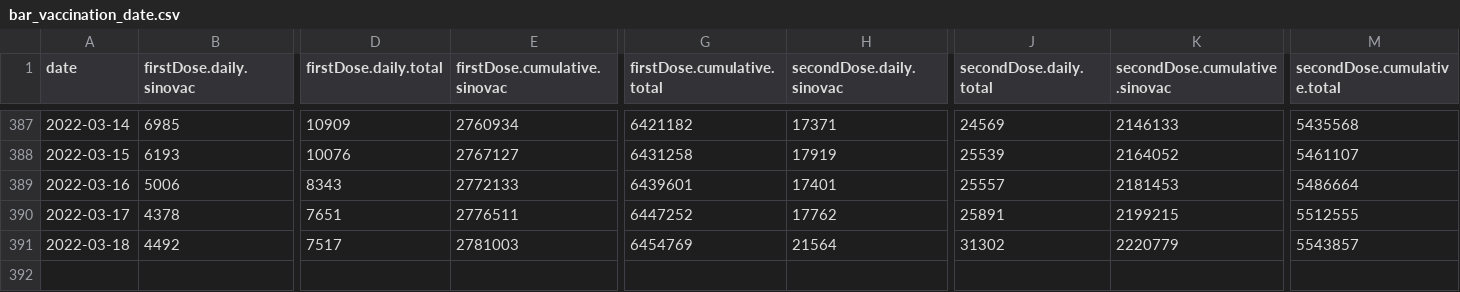
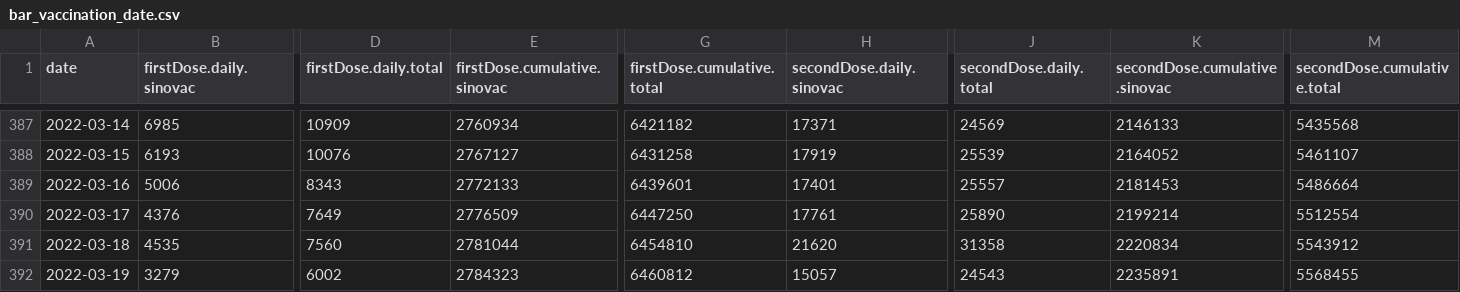
Before and after one commit to DLamdata/covidvaccine_hk, a CSV file: bar_vaccination_date.csv, drawn as a sheet; only a part is shown, gaps mark what is left out; rows hold the shown columns only; the diff covers the shown part only; the diff names each change by its address in the sheet, - before the commit and + after, or states it on an @@ line.

Commit message:
Flat: latest data (2022-03-19T12:59:54.860Z) {   "date": "2022-03-19T12:59:54.860Z",   "files": [     {       "name": "bar_age.csv",       "deltaBytes": 1,       "source": "https://static.data.gov.hk/covid-vaccine/bar_age.csv"     },     {       "name": "pie_venue.csv",       "deltaBytes": 0,       "source": "https://static.data.gov.hk/covid-vaccine/pie_venue.csv"     },     {       "name": "bar_vaccination_date.csv",       "deltaBytes": 241,       "source": "https://static.data.gov.hk/covid-vaccine/bar_vaccination_date.csv"     }   ] }

```diff
--- a/bar_vaccination_date.csv
+++ b/bar_vaccination_date.csv
-B390 (firstDose.daily.sinovac): 4378
+B390 (firstDose.daily.sinovac): 4376
-D390 (firstDose.daily.total): 7651
+D390 (firstDose.daily.total): 7649
-E390 (firstDose.cumulative.sinovac): 2776511
+E390 (firstDose.cumulative.sinovac): 2776509
-G390 (firstDose.cumulative.total): 6447252
+G390 (firstDose.cumulative.total): 6447250
-H390 (secondDose.daily.sinovac): 17762
+H390 (secondDose.daily.sinovac): 17761
-J390 (secondDose.daily.total): 25891
+J390 (secondDose.daily.total): 25890
-K390 (secondDose.cumulative.sinovac): 2199215
+K390 (secondDose.cumulative.sinovac): 2199214
-M390 (secondDose.cumulative.total): 5512555
+M390 (secondDose.cumulative.total): 5512554
-B391 (firstDose.daily.sinovac): 4492
+B391 (firstDose.daily.sinovac): 4535
-D391 (firstDose.daily.total): 7517
+D391 (firstDose.daily.total): 7560
-E391 (firstDose.cumulative.sinovac): 2781003
+E391 (firstDose.cumulative.sinovac): 2781044
-G391 (firstDose.cumulative.total): 6454769
+G391 (firstDose.cumulative.total): 6454810
-H391 (secondDose.daily.sinovac): 21564
+H391 (secondDose.daily.sinovac): 21620
-J391 (secondDose.daily.total): 31302
+J391 (secondDose.daily.total): 31358
-K391 (secondDose.cumulative.sinovac): 2220779
+K391 (secondDose.cumulative.sinovac): 2220834
-M391 (secondDose.cumulative.total): 5543857
+M391 (secondDose.cumulative.total): 5543912
+row 392: 2022-03-19 | 3279 | 6002 | 2784323 | 6460812 | 15057 | 24543 | 2235891 | 5568455
```
Also changed, not shown: 21 edited cells elsewhere in this file, bar_age.csv, 1 other file.
